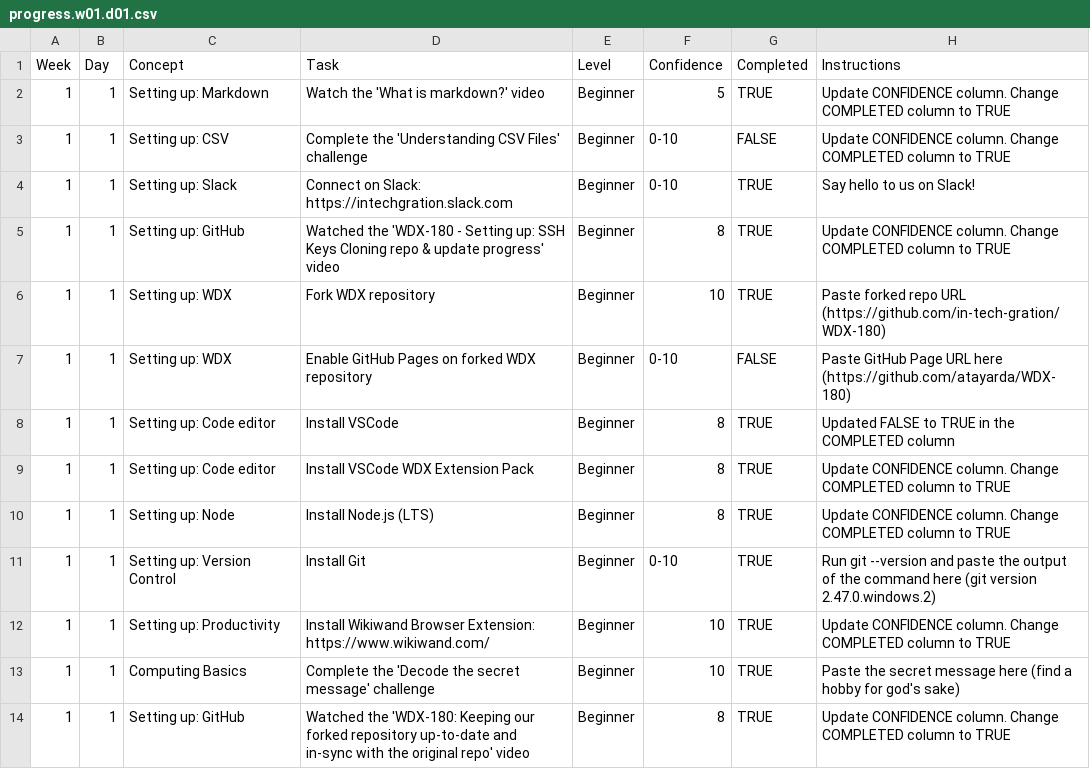
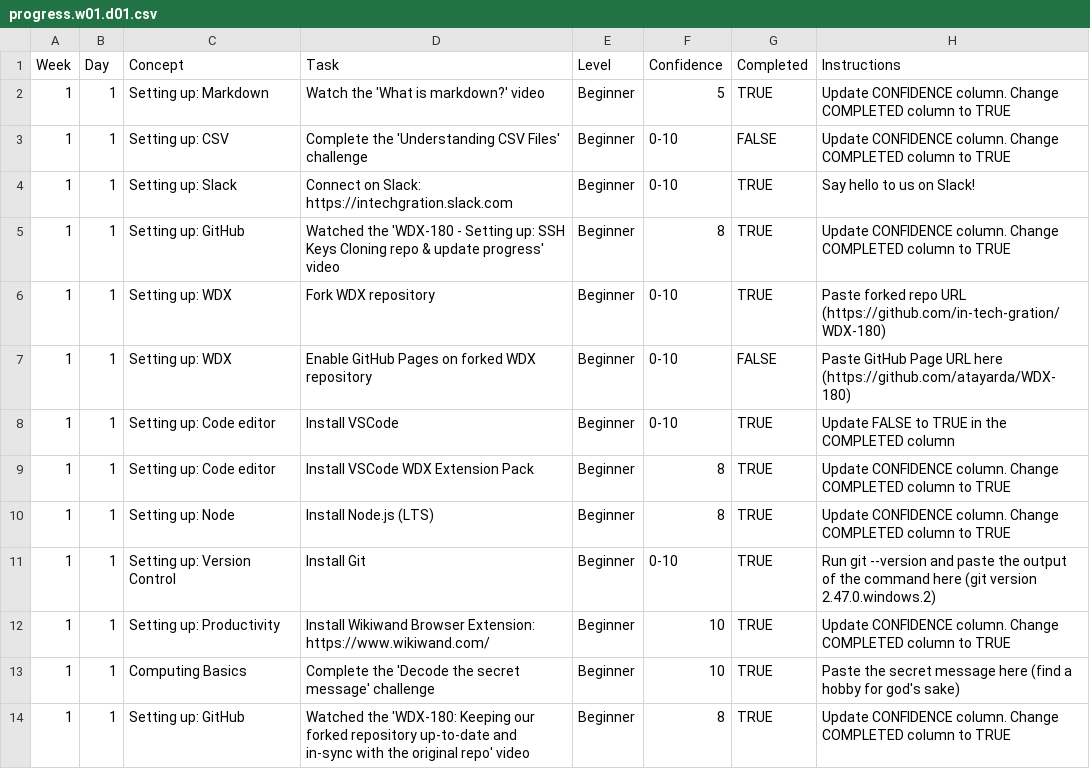
Before and after one commit to atayarda/WDX-180, a CSV file: user/week01/progress/progress.w01.d01.csv, drawn as a sheet.

Commit message:
Updated progress for week 01 day 01

```diff
--- a/user/week01/progress/progress.w01.d01.csv
+++ b/user/week01/progress/progress.w01.d01.csv
@@ -5,5 +5,5 @@ Week,Day,Concept,Task,Level,Confidence,Completed,Instructions
 1,1,Setting up: GitHub,Watched the 'WDX-180 - Setting up: SSH Keys Cloning repo & update progress' video,Beginner,8,TRUE,Update CONFIDENCE column. Change COMPLETED column to TRUE
-1,1,Setting up: WDX,Fork WDX repository,Beginner,10,TRUE,Paste forked repo URL (https://github.com/in-tech-gration/WDX-180)
+1,1,Setting up: WDX,Fork WDX repository,Beginner,0-10,TRUE,Paste forked repo URL (https://github.com/in-tech-gration/WDX-180)
 1,1,Setting up: WDX,Enable GitHub Pages on forked WDX repository,Beginner,0-10,FALSE,Paste GitHub Page URL here (https://github.com/atayarda/WDX-180)
-1,1,Setting up: Code editor,Install VSCode,Beginner,8,TRUE,Updated FALSE to TRUE in the COMPLETED column
+1,1,Setting up: Code editor,Install VSCode,Beginner,0-10,TRUE,Update FALSE to TRUE in the COMPLETED column
 1,1,Setting up: Code editor,Install VSCode WDX Extension Pack,Beginner,8,TRUE,Update CONFIDENCE column. Change COMPLETED column to TRUE
```
